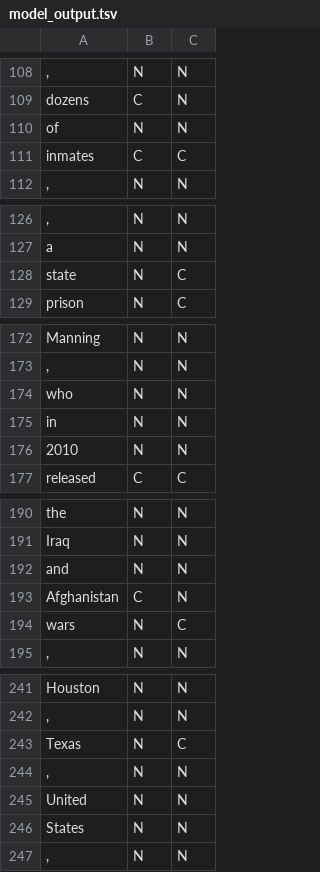
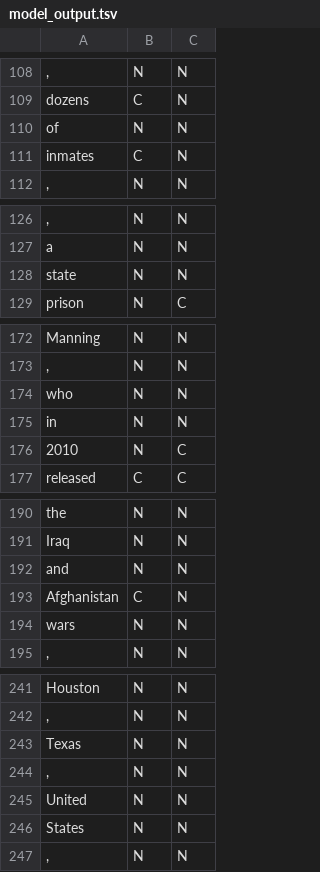
Before and after one commit to Caesar-blip/NLP, a TSV file: experiments/base_model/model_output.tsv, drawn as a sheet; only a part is shown, gaps mark what is left out; the diff covers the shown part only; the diff names each change by its address in the sheet, - before the commit and + after, or states it on an @@ line.

```diff
--- a/experiments/base_model/model_output.tsv
+++ b/experiments/base_model/model_output.tsv
-C111: C
+C111: N
-C128: C
+C128: N
-C176: N
+C176: C
-C194: C
+C194: N
-C243: C
+C243: N
```
Also changed, not shown: 1 added row, 1 removed row and 24 edited cells elsewhere in this file, 12 other files.
